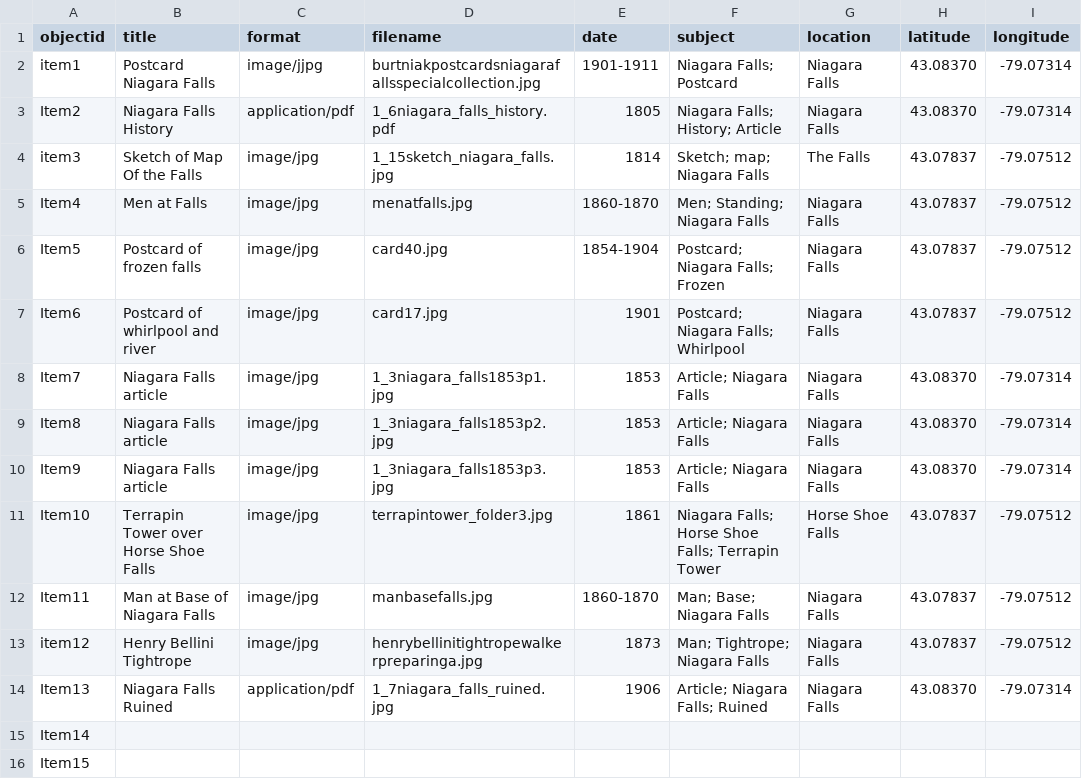
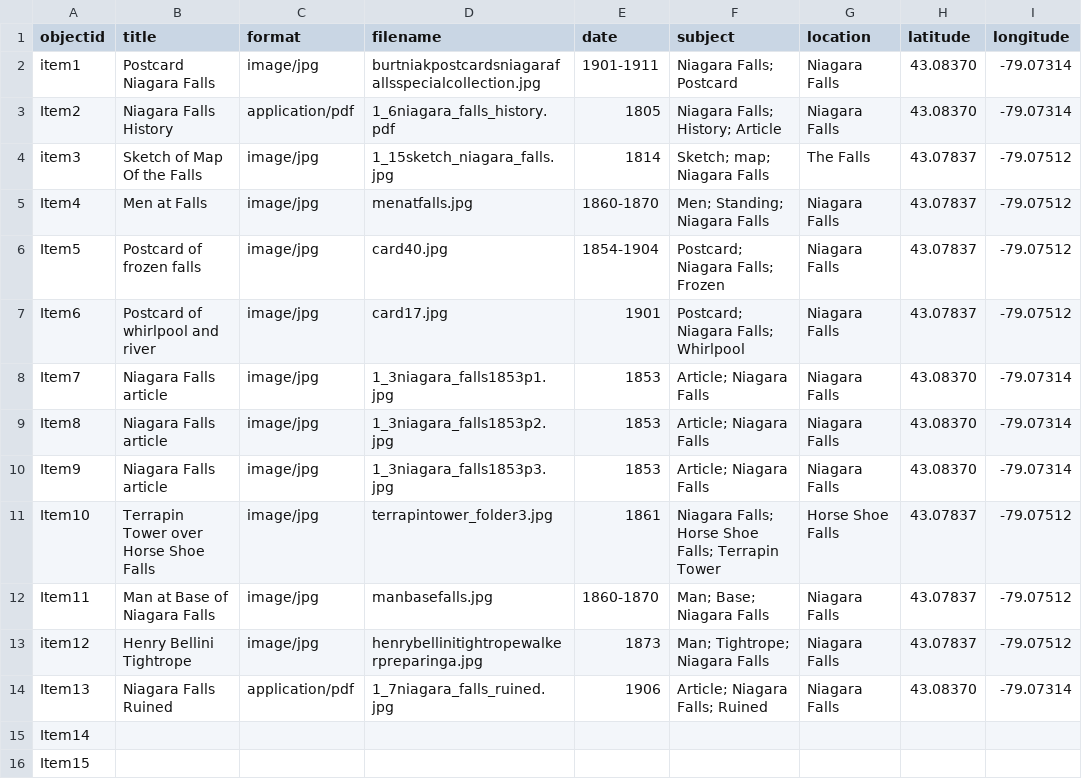
Before and after one commit to johndolighan/The-Great-Niagara-Falls, a CSV file: _data/Sheet1-metadata-template.csv, drawn as a sheet; only a part is shown; the diff names each change by its address in the sheet, - before the commit and + after, or states it on an @@ line.

Commit message:
Update Sheet1-metadata-template.csv

```diff
--- a/_data/Sheet1-metadata-template.csv
+++ b/_data/Sheet1-metadata-template.csv
-C2 (format): image/jjpg
+C2 (format): image/jpg
```
